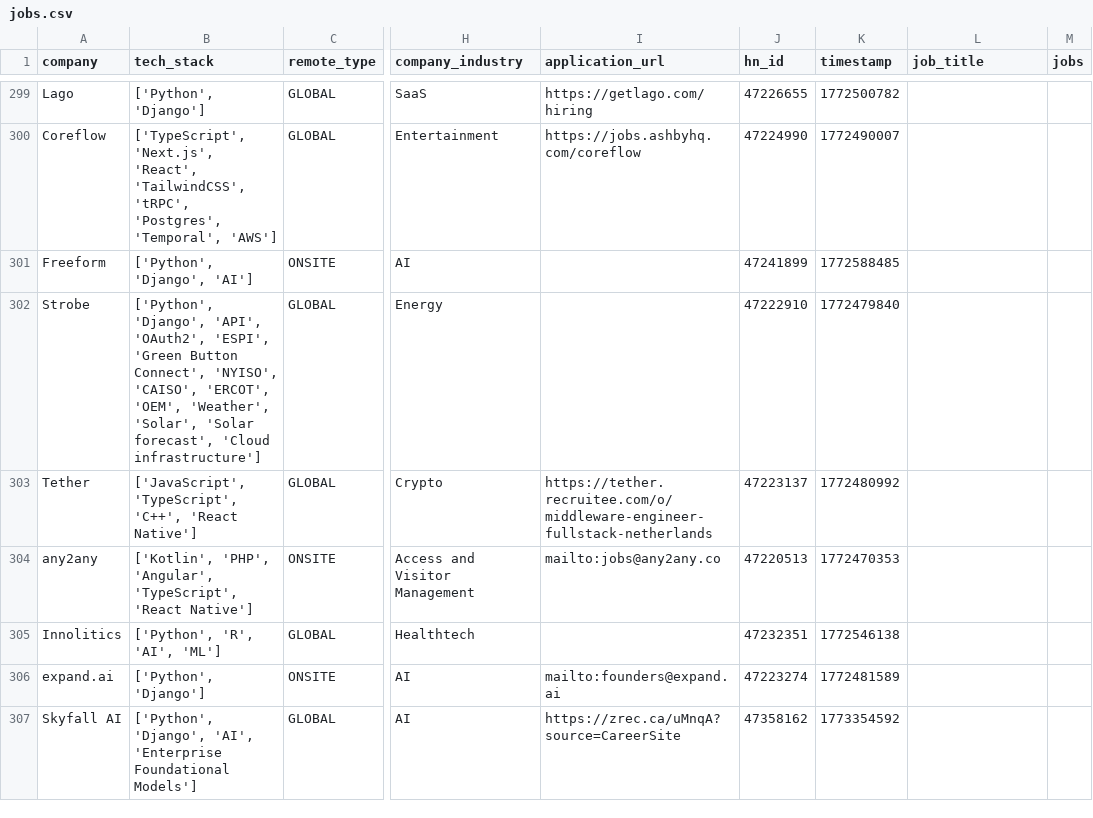
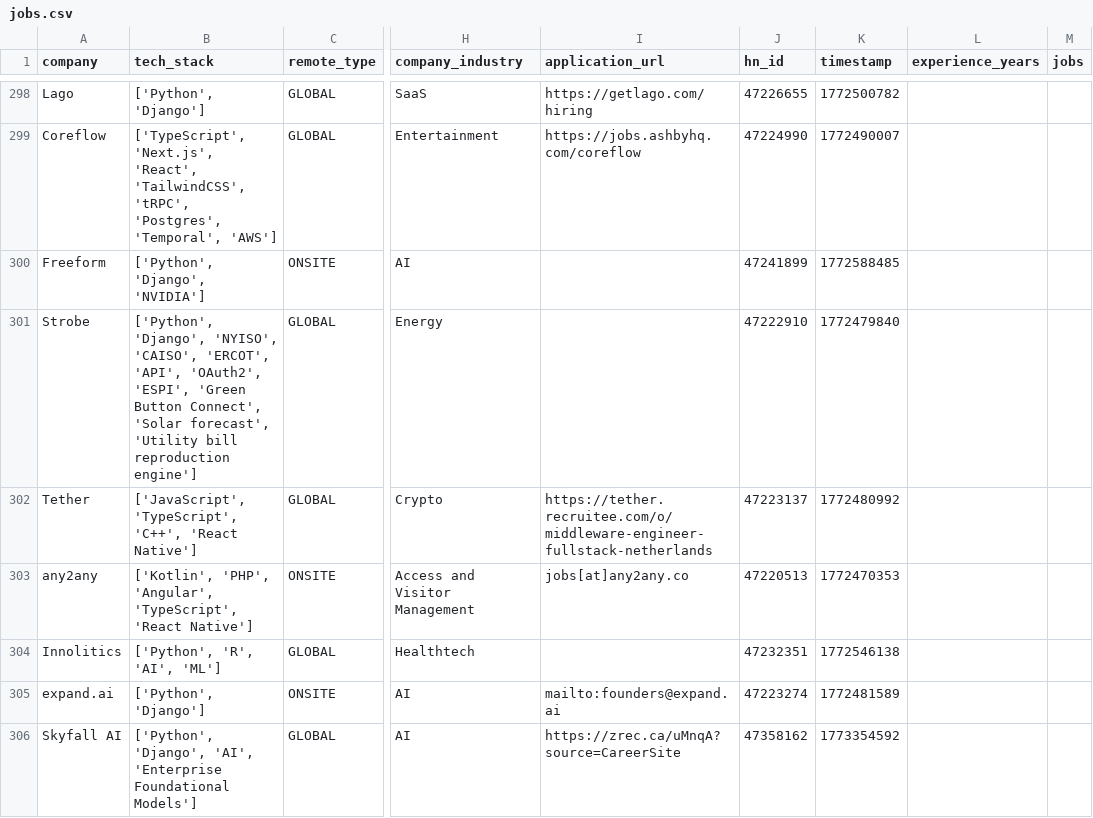
Before and after one commit to UniverseScripts/job-scrapper-ai, a CSV file: data/processed/jobs.csv, drawn as a sheet; only a part is shown, gaps mark what is left out; addresses are those after the commit; the diff covers the shown part only; the diff names each change by its address in the sheet, - before the commit and + after, or states it on an @@ line.

```diff
--- a/data/processed/jobs.csv
+++ b/data/processed/jobs.csv
-L1: job_title
+L1: experience_years
-B300 (tech_stack): ['Python', 'Django', 'AI']
+B300 (tech_stack): ['Python', 'Django', 'NVIDIA']
-B301 (tech_stack): ['Python', 'Django', 'API', 'OAuth2', 'ESPI', 'Green Button Connect', 'NYISO', 'CAISO', 'ERCOT', 'OEM', 'Weather', 'Solar', 'Solar forecast', 'Cloud infrastructure']
+B301 (tech_stack): ['Python', 'Django', 'NYISO', 'CAISO', 'ERCOT', 'API', 'OAuth2', 'ESPI', 'Green Button Connect', 'Solar forecast', 'Utility bill reproduction engine']
-I303 (application_url): mailto:jobs@any2any.co
+I303 (application_url): jobs[at]any2any.co
```
Also changed, not shown: 1 removed row and 110 edited cells elsewhere in this file.
